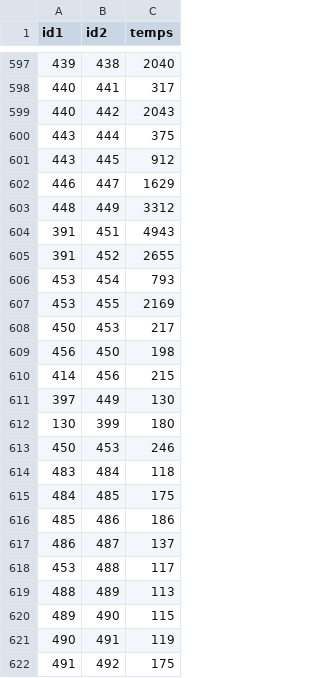
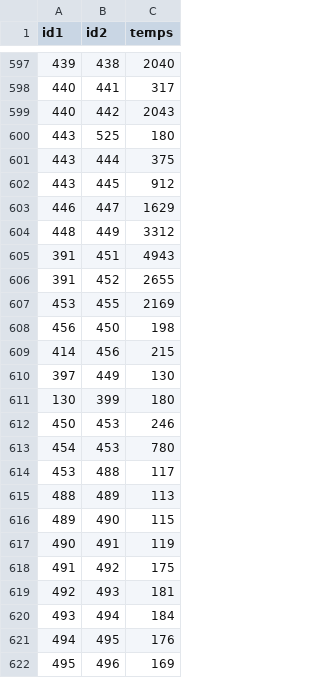
Before and after one commit to UPECSchoolProjects/SAE2.01-DevObjet, a CSV file: CSV/relations.csv, drawn as a sheet; only a part is shown, gaps mark what is left out; the shorter side is filled out with more unchanged rows.

```diff
--- a/CSV/relations.csv
+++ b/CSV/relations.csv
@@ -599,2 +599,3 @@ id1;id2;temps
 440;442;2043
+443;525;180
 443;444;375
@@ -605,5 +606,3 @@ id1;id2;temps
 391;452;2655
-453;454;793
 453;455;2169
-450;453;217
 456;450;198
@@ -613,6 +612,3 @@ id1;id2;temps
 450;453;246
-483;484;118
-484;485;175
-485;486;186
-486;487;137
+454;453;780
 453;488;117
```
Also changed, not shown: CSV/stations.csv.
